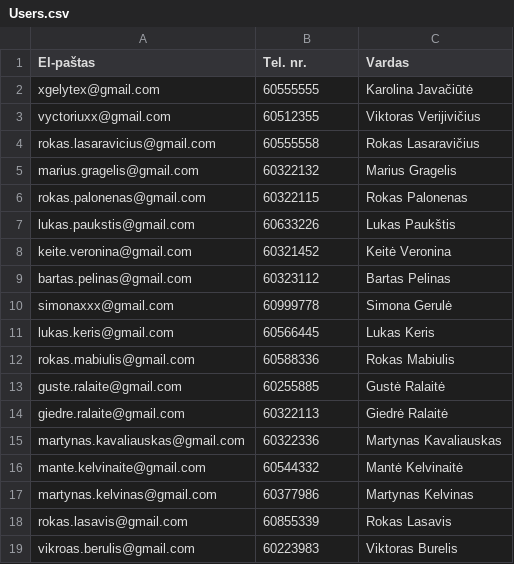
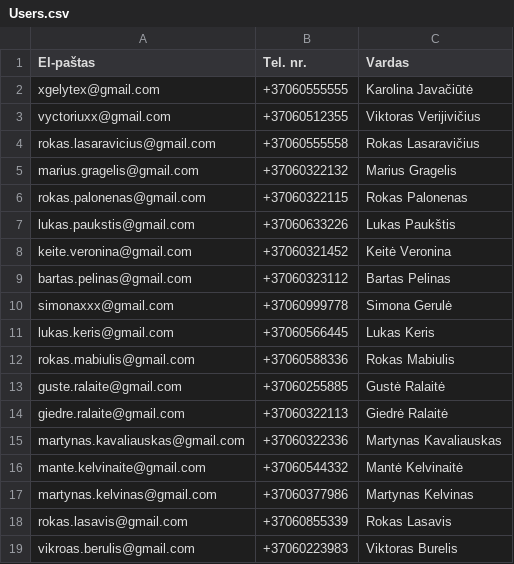
Before and after one commit to Matoxas/carbooking-1, a CSV file: public/data/Users.csv, drawn as a sheet.

```diff
--- a/public/data/Users.csv
+++ b/public/data/Users.csv
@@ -1,19 +1,19 @@
 El-paštas; Tel. nr.; Vardas
-xgelytex@gmail.com;60555555;Karolina Javačiūtė
-vyctoriuxx@gmail.com;60512355;Viktoras Verijivičius
-rokas.lasaravicius@gmail.com;60555558;Rokas Lasaravičius
-marius.gragelis@gmail.com;60322132;Marius Gragelis
-rokas.palonenas@gmail.com;60322115;Rokas Palonenas
-lukas.paukstis@gmail.com;60633226;Lukas Paukštis
-keite.veronina@gmail.com;60321452;Keitė Veronina
-bartas.pelinas@gmail.com;60323112;Bartas Pelinas
-simonaxxx@gmail.com;60999778;Simona Gerulė
-lukas.keris@gmail.com;60566445;Lukas Keris
-rokas.mabiulis@gmail.com;60588336;Rokas Mabiulis
-guste.ralaite@gmail.com;60255885;Gustė Ralaitė
-giedre.ralaite@gmail.com;60322113;Giedrė Ralaitė
-martynas.kavaliauskas@gmail.com;60322336;Martynas Kavaliauskas
-mante.kelvinaite@gmail.com;60544332;Mantė Kelvinaitė
-martynas.kelvinas@gmail.com;60377986;Martynas Kelvinas
-rokas.lasavis@gmail.com;60855339;Rokas Lasavis
-vikroas.berulis@gmail.com;60223983;Viktoras Burelis
+xgelytex@gmail.com;+37060555555;Karolina Javačiūtė
+vyctoriuxx@gmail.com;+37060512355;Viktoras Verijivičius
+rokas.lasaravicius@gmail.com;+37060555558;Rokas Lasaravičius
+marius.gragelis@gmail.com;+37060322132;Marius Gragelis
+rokas.palonenas@gmail.com;+37060322115;Rokas Palonenas
+lukas.paukstis@gmail.com;+37060633226;Lukas Paukštis
+keite.veronina@gmail.com;+37060321452;Keitė Veronina
+bartas.pelinas@gmail.com;+37060323112;Bartas Pelinas
+simonaxxx@gmail.com;+37060999778;Simona Gerulė
+lukas.keris@gmail.com;+37060566445;Lukas Keris
+rokas.mabiulis@gmail.com;+37060588336;Rokas Mabiulis
+guste.ralaite@gmail.com;+37060255885;Gustė Ralaitė
+giedre.ralaite@gmail.com;+37060322113;Giedrė Ralaitė
+martynas.kavaliauskas@gmail.com;+37060322336;Martynas Kavaliauskas
+mante.kelvinaite@gmail.com;+37060544332;Mantė Kelvinaitė
+martynas.kelvinas@gmail.com;+37060377986;Martynas Kelvinas
+rokas.lasavis@gmail.com;+37060855339;Rokas Lasavis
+vikroas.berulis@gmail.com;+37060223983;Viktoras Burelis
```
Also changed, not shown: 2 other files.
